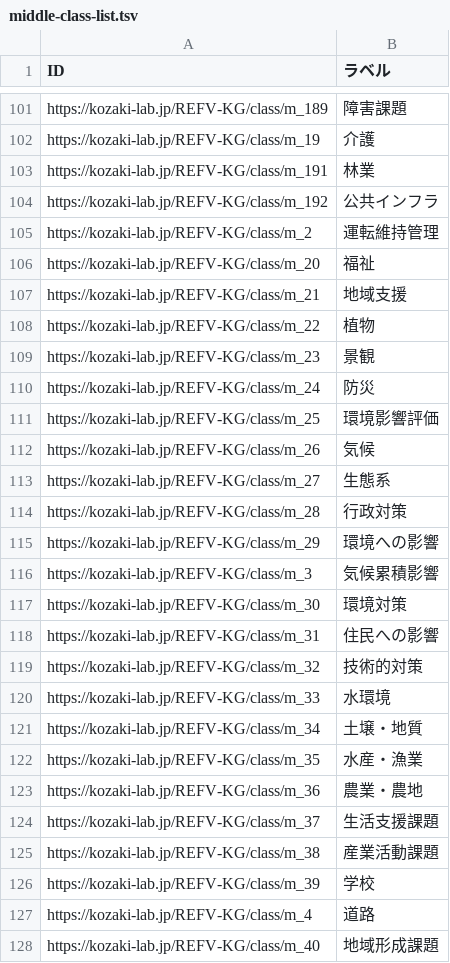
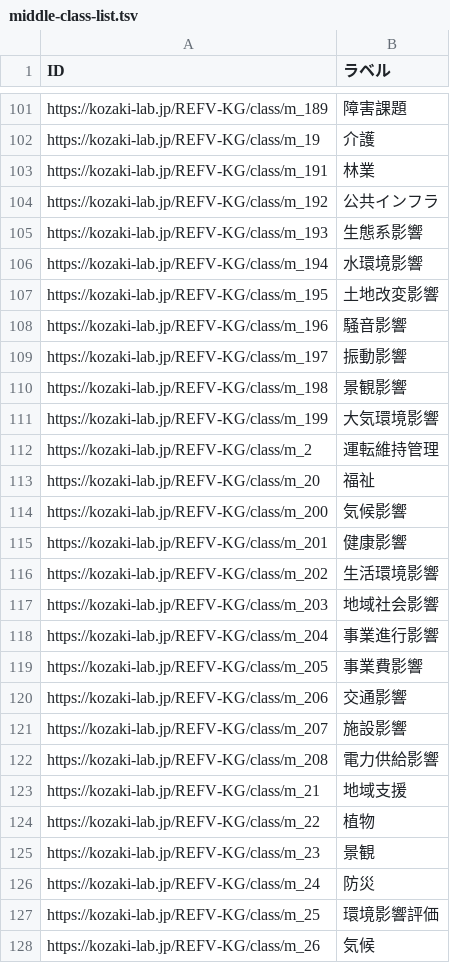
Before and after one commit to GP23A134/2025FujitaPages, a TSV file: docs/data/output/middle-class-list.tsv, drawn as a sheet; only a part is shown, gaps mark what is left out; the shorter side is filled out with more unchanged rows; the diff names each change by its address in the sheet, - before the commit and + after, or states it on an @@ line.

```diff
--- a/docs/data/output/middle-class-list.tsv
+++ b/docs/data/output/middle-class-list.tsv
+row 105: https://kozaki-lab.jp/REFV-KG/class/m_193 | 生態系影響
+row 106: https://kozaki-lab.jp/REFV-KG/class/m_194 | 水環境影響
+row 107: https://kozaki-lab.jp/REFV-KG/class/m_195 | 土地改変影響
+row 108: https://kozaki-lab.jp/REFV-KG/class/m_196 | 騒音影響
+row 109: https://kozaki-lab.jp/REFV-KG/class/m_197 | 振動影響
+row 110: https://kozaki-lab.jp/REFV-KG/class/m_198 | 景観影響
+row 111: https://kozaki-lab.jp/REFV-KG/class/m_199 | 大気環境影響
+row 114: https://kozaki-lab.jp/REFV-KG/class/m_200 | 気候影響
+row 115: https://kozaki-lab.jp/REFV-KG/class/m_201 | 健康影響
+row 116: https://kozaki-lab.jp/REFV-KG/class/m_202 | 生活環境影響
+row 117: https://kozaki-lab.jp/REFV-KG/class/m_203 | 地域社会影響
+row 118: https://kozaki-lab.jp/REFV-KG/class/m_204 | 事業進行影響
+row 119: https://kozaki-lab.jp/REFV-KG/class/m_205 | 事業費影響
+row 120: https://kozaki-lab.jp/REFV-KG/class/m_206 | 交通影響
+row 121: https://kozaki-lab.jp/REFV-KG/class/m_207 | 施設影響
+row 122: https://kozaki-lab.jp/REFV-KG/class/m_208 | 電力供給影響
```
Also changed, not shown: 5 other files.
